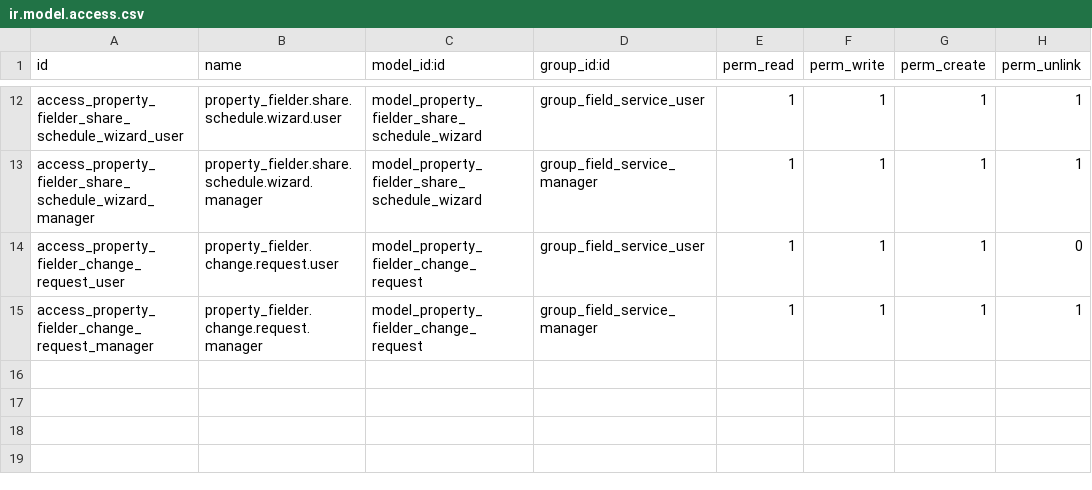
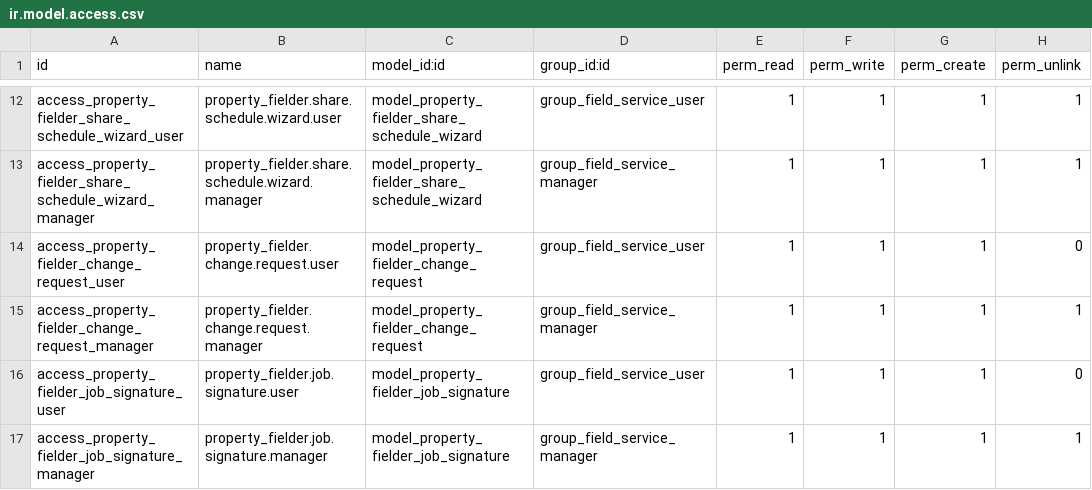
Before and after one commit to muazamsarfaraz/property_fielder, a CSV file: addons/property_fielder_field_service/security/ir.model.access.csv, drawn as a sheet; only a part is shown, gaps mark what is left out.

```diff
--- a/addons/property_fielder_field_service/security/ir.model.access.csv
+++ b/addons/property_fielder_field_service/security/ir.model.access.csv
@@ -15 +15,3 @@ access_property_fielder_change_request_user,property_fielder.change.request.user
 access_property_fielder_change_request_manager,property_fielder.change.request.manager,model_property_fielder_change_request,group_field_service_manager,1,1,1,1
+access_property_fielder_job_signature_user,property_fielder.job.signature.user,model_property_fielder_job_signature,group_field_service_user,1,1,1,0
+access_property_fielder_job_signature_manager,property_fielder.job.signature.manager,model_property_fielder_job_signature,group_field_service_manager,1,1,1,1
```
Also changed, not shown: 20 other files.
